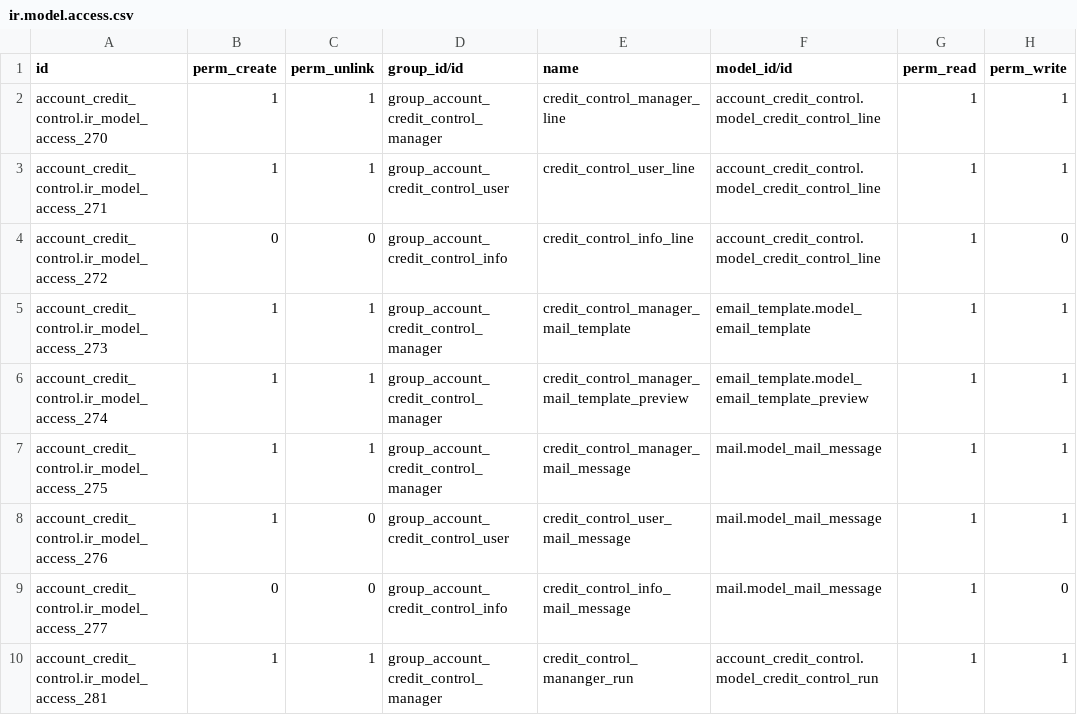
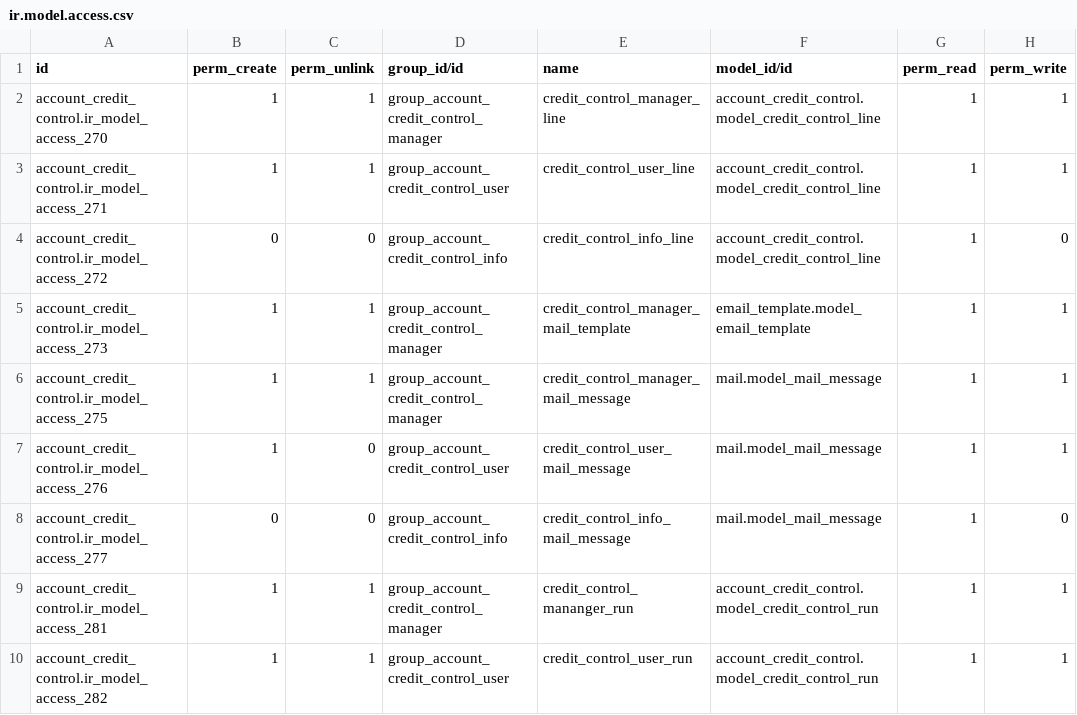
Before and after one commit to OCA/account-financial-tools, a CSV file: account_credit_control/security/ir.model.access.csv, drawn as a sheet; only a part is shown; the shorter side is filled out with more unchanged rows; the diff names each change by its address in the sheet, - before the commit and + after, or states it on an @@ line.

Commit message:
remove ACL on transient model

```diff
--- a/account_credit_control/security/ir.model.access.csv
+++ b/account_credit_control/security/ir.model.access.csv
-row 6: account_credit_control.ir_model_access_274 | 1 | 1 | group_account_credit_control_manager | credit_control_manager_mail_template_preview | email_template.model_email_template_preview | 1 | 1
```
